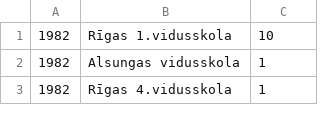
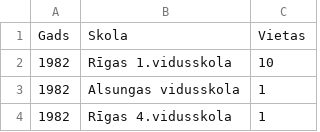
Before and after one commit to avjgit/notes4, a CSV file: ruby/ratings.csv, drawn as a sheet; only a part is shown; the diff names each change by its address in the sheet, - before the commit and + after, or states it on an @@ line.

```diff
--- a/ruby/ratings.csv
+++ b/ruby/ratings.csv
+row 1: Gads | Skola | Vietas
```
Also changed, not shown: 1 other file.
